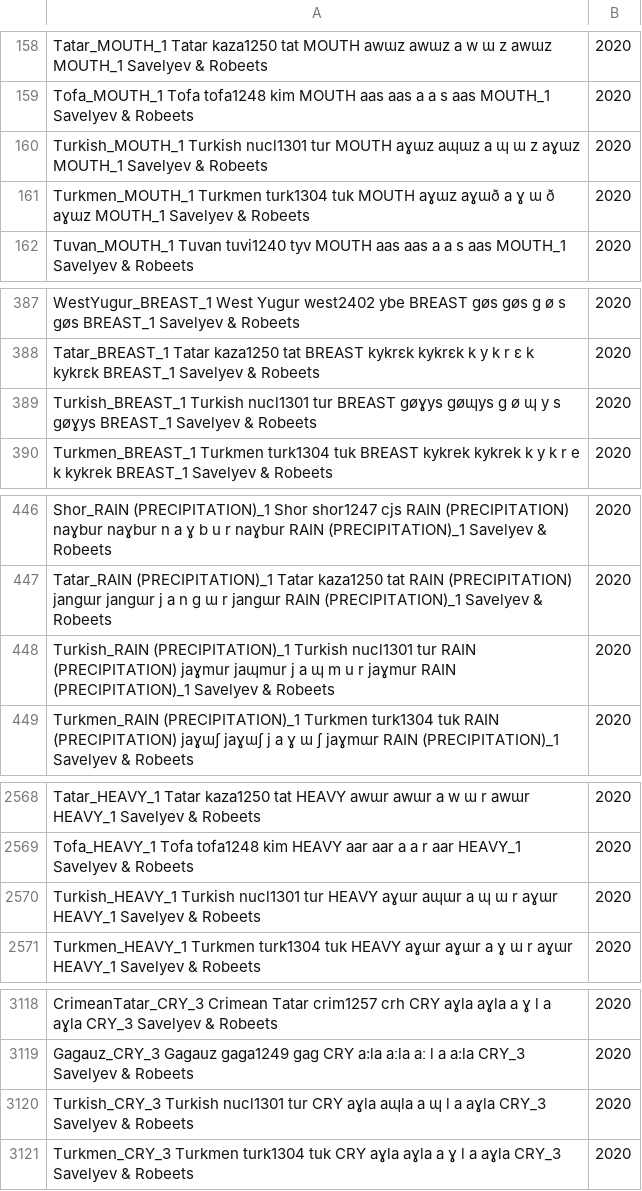
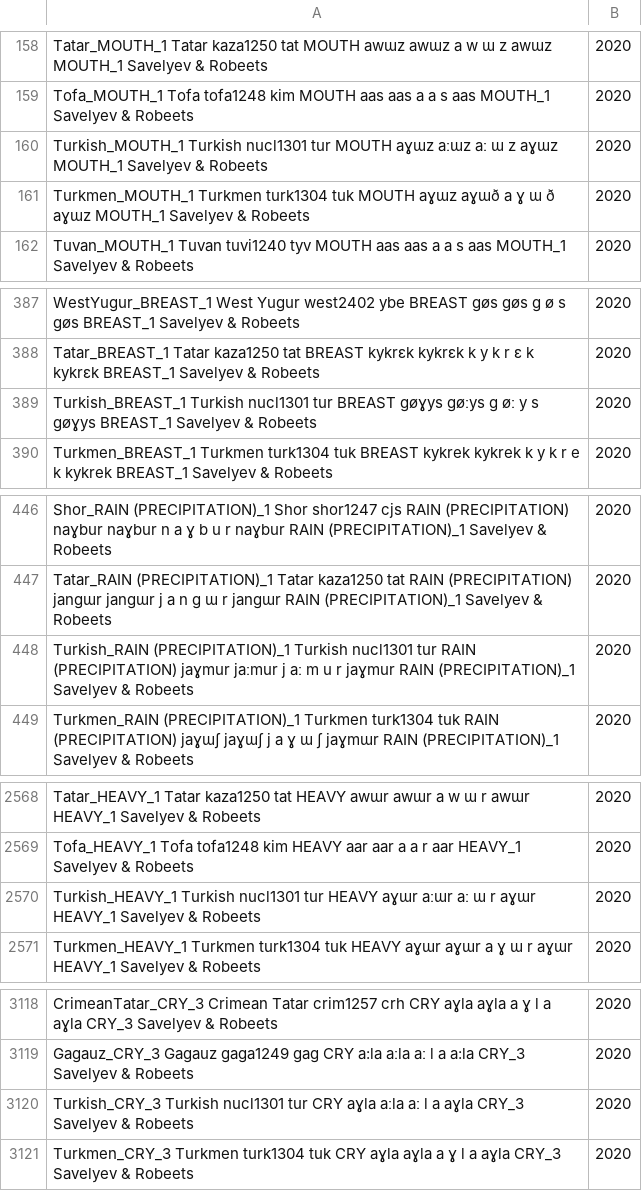
Before and after one commit to pgeorgis/LST_MScThesis, a CSV file: Datasets/Turkic/turkic_data.csv, drawn as a sheet; only a part is shown, gaps mark what is left out; the diff covers the shown part only.

```diff
--- a/Datasets/Turkic/turkic_data.csv
+++ b/Datasets/Turkic/turkic_data.csv
@@ -159,3 +159,3 @@ Tatar_MOUTH_1	Tatar	kaza1250	tat	MOUTH	awɯz	awɯz	a w ɯ z	awɯz	MOUTH_1			Save
 Tofa_MOUTH_1	Tofa	tofa1248	kim	MOUTH	aas	aas	a a s	aas	MOUTH_1			Savelyev & Robeets, 2020
-Turkish_MOUTH_1	Turkish	nucl1301	tur	MOUTH	aɣɯz	aɰɯz	a ɰ ɯ z	aɣɯz	MOUTH_1			Savelyev & Robeets, 2020
+Turkish_MOUTH_1	Turkish	nucl1301	tur	MOUTH	aɣɯz	aːɯz	aː ɯ z	aɣɯz	MOUTH_1			Savelyev & Robeets, 2020
 Turkmen_MOUTH_1	Turkmen	turk1304	tuk	MOUTH	aɣɯz	aɣɯð	a ɣ ɯ ð	aɣɯz	MOUTH_1			Savelyev & Robeets, 2020
@@ -388,3 +388,3 @@ WestYugur_BREAST_1	West Yugur	west2402	ybe	BREAST	gøs	ɡøs	ɡ ø s	gøs	BREAST
 Tatar_BREAST_1	Tatar	kaza1250	tat	BREAST	kykrɛk	kykrɛk	k y k r ɛ k	kykrɛk	BREAST_1			Savelyev & Robeets, 2020
-Turkish_BREAST_1	Turkish	nucl1301	tur	BREAST	gøɣys	ɡøɰys	ɡ ø ɰ y s	gøɣys	BREAST_1			Savelyev & Robeets, 2020
+Turkish_BREAST_1	Turkish	nucl1301	tur	BREAST	gøɣys	ɡøːys	ɡ øː y s	gøɣys	BREAST_1			Savelyev & Robeets, 2020
 Turkmen_BREAST_1	Turkmen	turk1304	tuk	BREAST	kykrek	kykrek	k y k r e k	kykrek	BREAST_1			Savelyev & Robeets, 2020
@@ -447,3 +447,3 @@ Shor_RAIN (PRECIPITATION)_1	Shor	shor1247	cjs	RAIN (PRECIPITATION)	naɣbur	naɣb
 Tatar_RAIN (PRECIPITATION)_1	Tatar	kaza1250	tat	RAIN (PRECIPITATION)	jangɯr	janɡɯr	j a n ɡ ɯ r	jangɯr	RAIN (PRECIPITATION)_1			Savelyev & Robeets, 2020
-Turkish_RAIN (PRECIPITATION)_1	Turkish	nucl1301	tur	RAIN (PRECIPITATION)	jaɣmur	jaɰmur	j a ɰ m u r	jaɣmur	RAIN (PRECIPITATION)_1			Savelyev & Robeets, 2020
+Turkish_RAIN (PRECIPITATION)_1	Turkish	nucl1301	tur	RAIN (PRECIPITATION)	jaɣmur	jaːmur	j aː m u r	jaɣmur	RAIN (PRECIPITATION)_1			Savelyev & Robeets, 2020
 Turkmen_RAIN (PRECIPITATION)_1	Turkmen	turk1304	tuk	RAIN (PRECIPITATION)	jaɣɯʃ	jaɣɯʃ	j a ɣ ɯ ʃ	jaɣmɯr	RAIN (PRECIPITATION)_1			Savelyev & Robeets, 2020
@@ -2569,3 +2569,3 @@ Tatar_HEAVY_1	Tatar	kaza1250	tat	HEAVY	awɯr	awɯr	a w ɯ r	awɯr	HEAVY_1			Save
 Tofa_HEAVY_1	Tofa	tofa1248	kim	HEAVY	aar	aar	a a r	aar	HEAVY_1			Savelyev & Robeets, 2020
-Turkish_HEAVY_1	Turkish	nucl1301	tur	HEAVY	aɣɯr	aɰɯr	a ɰ ɯ r	aɣɯr	HEAVY_1			Savelyev & Robeets, 2020
+Turkish_HEAVY_1	Turkish	nucl1301	tur	HEAVY	aɣɯr	aːɯr	aː ɯ r	aɣɯr	HEAVY_1			Savelyev & Robeets, 2020
 Turkmen_HEAVY_1	Turkmen	turk1304	tuk	HEAVY	aɣɯr	aɣɯr	a ɣ ɯ r	aɣɯr	HEAVY_1			Savelyev & Robeets, 2020
@@ -3119,3 +3119,3 @@ CrimeanTatar_CRY_3	Crimean Tatar	crim1257	crh	CRY	aɣla	aɣla	a ɣ l a	aɣla	CRY
 Gagauz_CRY_3	Gagauz	gaga1249	gag	CRY	a:la	aːla	aː l a	a:la	CRY_3			Savelyev & Robeets, 2020
-Turkish_CRY_3	Turkish	nucl1301	tur	CRY	aɣla	aɰla	a ɰ l a	aɣla	CRY_3			Savelyev & Robeets, 2020
+Turkish_CRY_3	Turkish	nucl1301	tur	CRY	aɣla	aːla	aː l a	aɣla	CRY_3			Savelyev & Robeets, 2020
 Turkmen_CRY_3	Turkmen	turk1304	tuk	CRY	aɣla	aɣla	a ɣ l a	aɣla	CRY_3			Savelyev & Robeets, 2020
```
Also changed, not shown: 12 edited cells elsewhere in this file, 1 other file.
